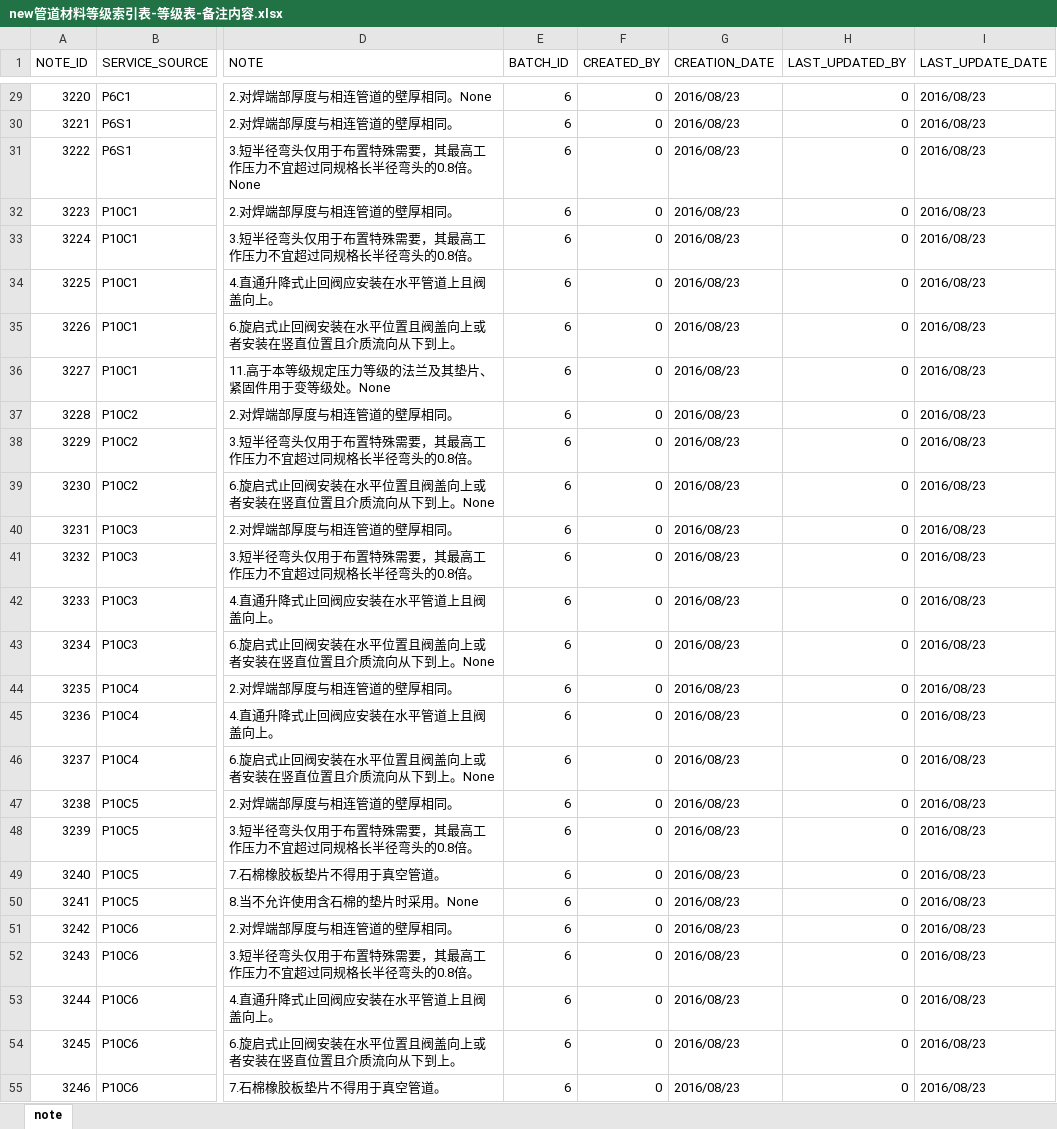
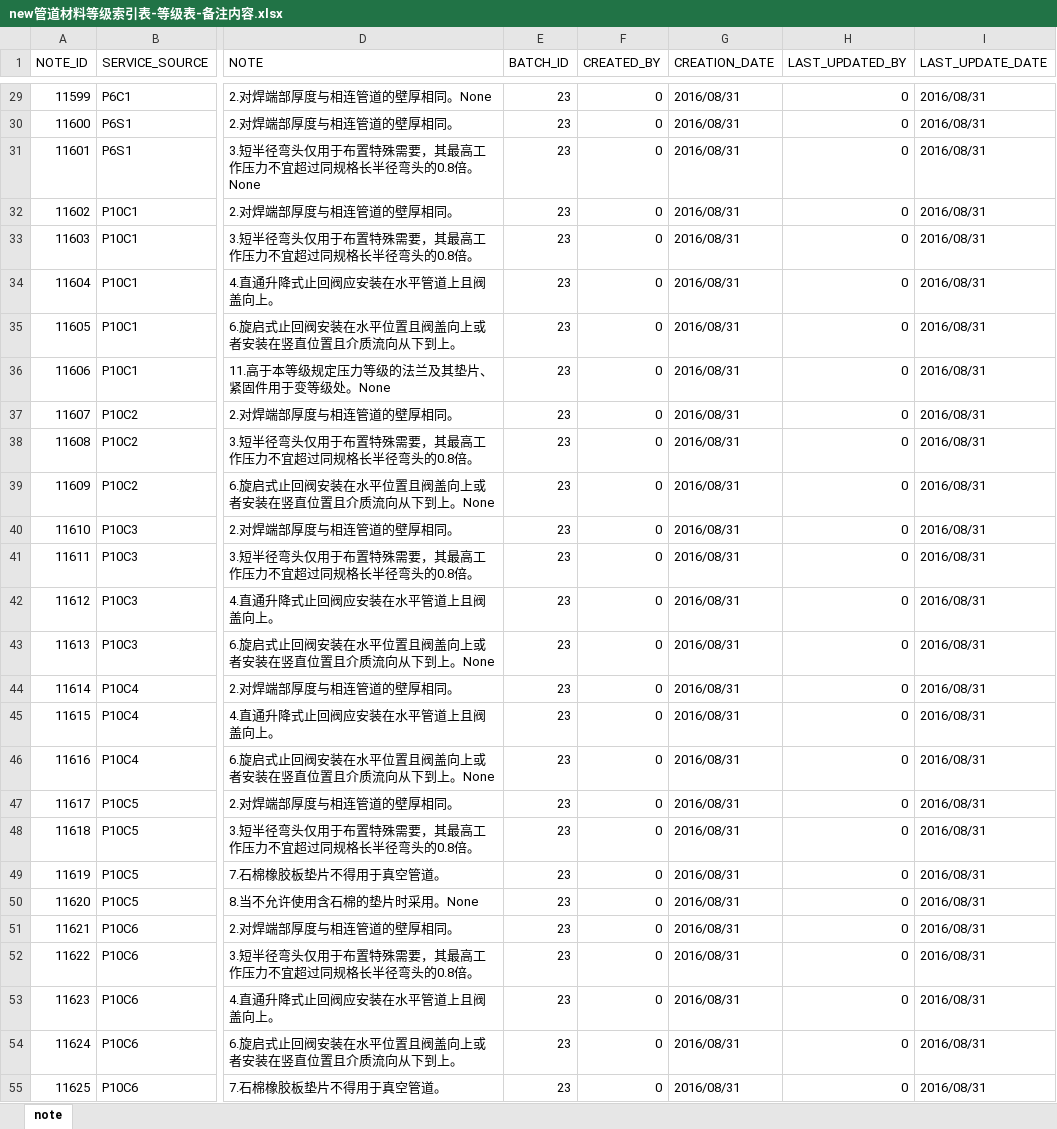
Before and after one commit to songluyi/cqs_load_tool, an Excel workbook: bin/new管道材料等级索引表-等级表-备注内容.xlsx, sheet note, drawn as a sheet; only a part is shown, gaps mark what is left out; values as stored, in another font and other column widths than the file's, no borders; the diff covers the shown part only; the diff names each change by its address in the sheet, - before the commit and + after, or states it on an @@ line.

```diff
--- a/bin/new管道材料等级索引表-等级表-备注内容.xlsx (sheet note)
+++ b/bin/new管道材料等级索引表-等级表-备注内容.xlsx (sheet note)
-A29 (NOTE_ID): 3220
+A29 (NOTE_ID): 11599
-E29:E55 (BATCH_ID): 6
+E29:E55 (BATCH_ID): 23
-G29:G55 (CREATION_DATE): 2016/08/23
+G29:G55 (CREATION_DATE): 2016/08/31
-I29:I55 (LAST_UPDATE_DATE): 2016/08/23
+I29:I55 (LAST_UPDATE_DATE): 2016/08/31
-A30 (NOTE_ID): 3221
+A30 (NOTE_ID): 11600
-A31 (NOTE_ID): 3222
+A31 (NOTE_ID): 11601
-A32 (NOTE_ID): 3223
+A32 (NOTE_ID): 11602
-A33 (NOTE_ID): 3224
+A33 (NOTE_ID): 11603
-A34 (NOTE_ID): 3225
+A34 (NOTE_ID): 11604
-A35 (NOTE_ID): 3226
+A35 (NOTE_ID): 11605
-A36 (NOTE_ID): 3227
+A36 (NOTE_ID): 11606
-A37 (NOTE_ID): 3228
+A37 (NOTE_ID): 11607
-A38 (NOTE_ID): 3229
+A38 (NOTE_ID): 11608
-A39 (NOTE_ID): 3230
+A39 (NOTE_ID): 11609
-A40 (NOTE_ID): 3231
+A40 (NOTE_ID): 11610
-A41 (NOTE_ID): 3232
+A41 (NOTE_ID): 11611
-A42 (NOTE_ID): 3233
+A42 (NOTE_ID): 11612
-A43 (NOTE_ID): 3234
+A43 (NOTE_ID): 11613
-A44 (NOTE_ID): 3235
+A44 (NOTE_ID): 11614
-A45 (NOTE_ID): 3236
+A45 (NOTE_ID): 11615
-A46 (NOTE_ID): 3237
+A46 (NOTE_ID): 11616
-A47 (NOTE_ID): 3238
+A47 (NOTE_ID): 11617
-A48 (NOTE_ID): 3239
+A48 (NOTE_ID): 11618
-A49 (NOTE_ID): 3240
+A49 (NOTE_ID): 11619
-A50 (NOTE_ID): 3241
+A50 (NOTE_ID): 11620
-A51 (NOTE_ID): 3242
+A51 (NOTE_ID): 11621
-A52 (NOTE_ID): 3243
+A52 (NOTE_ID): 11622
-A53 (NOTE_ID): 3244
+A53 (NOTE_ID): 11623
-A54 (NOTE_ID): 3245
+A54 (NOTE_ID): 11624
-A55 (NOTE_ID): 3246
+A55 (NOTE_ID): 11625
```
Also changed, not shown: 1488 edited cells elsewhere in this sheet, bin/new管道材料等级索引表.xlsx, bin/new管道材料等级表-元件表.xlsx, 19 other files.
